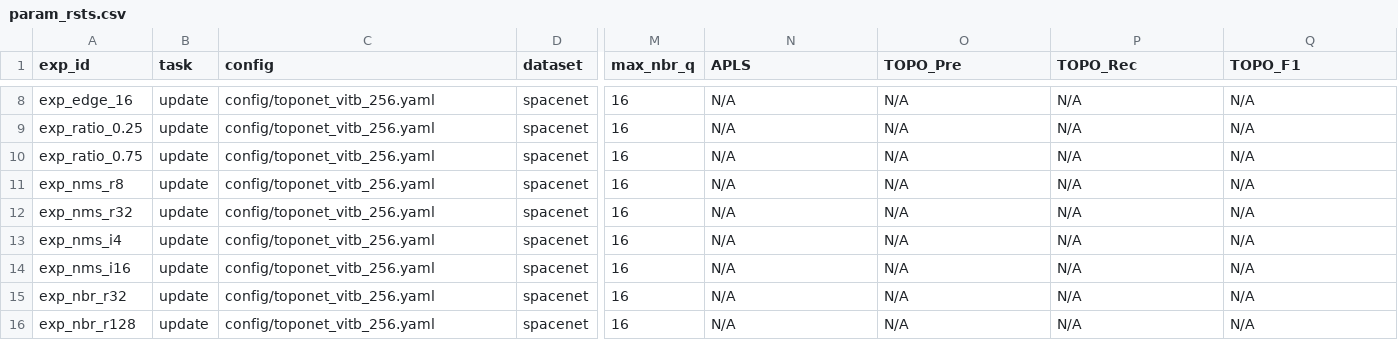
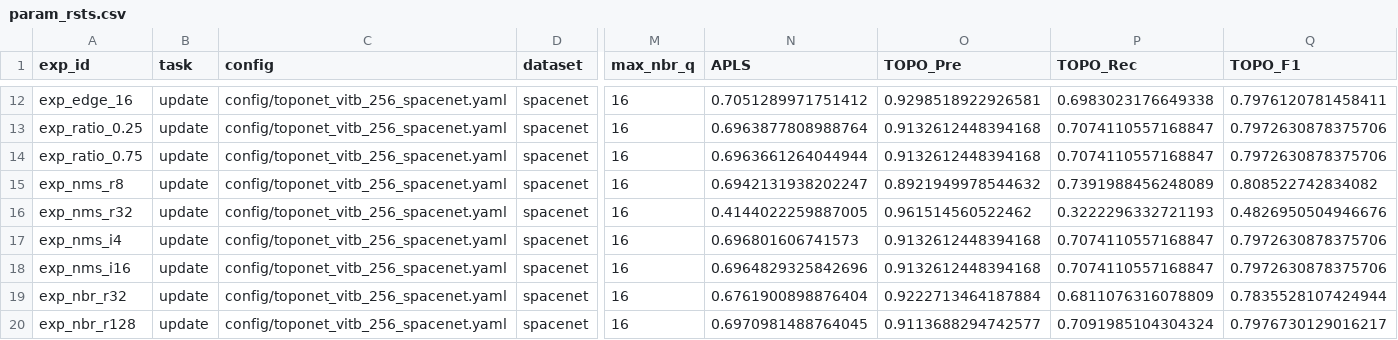
Before and after one commit to handle999/sam_road, a CSV file: param_rsts.csv, drawn as a sheet; only a part is shown, gaps mark what is left out; addresses are those after the commit; the diff covers the shown part only; the diff names each change by its address in the sheet, - before the commit and + after, or states it on an @@ line.

Commit message:
Update 'RUN.md' as env. Fix 'spacenet_metrics/eval_params.bash'.

```diff
--- a/param_rsts.csv
+++ b/param_rsts.csv
-C12:C20 (config): config/toponet_vitb_256.yaml
+C12:C20 (config): config/toponet_vitb_256_spacenet.yaml
-N12 (APLS): N/A
+N12 (APLS): 0.7051289971751412
-O12 (TOPO_Pre): N/A
+O12 (TOPO_Pre): 0.9298518922926581
-P12 (TOPO_Rec): N/A
+P12 (TOPO_Rec): 0.6983023176649338
-Q12 (TOPO_F1): N/A
+Q12 (TOPO_F1): 0.7976120781458411
-N13 (APLS): N/A
+N13 (APLS): 0.6963877808988764
-O13:O14 (TOPO_Pre): N/A
+O13:O14 (TOPO_Pre): 0.9132612448394168
-P13:P14 (TOPO_Rec): N/A
+P13:P14 (TOPO_Rec): 0.7074110557168847
-Q13:Q14 (TOPO_F1): N/A
+Q13:Q14 (TOPO_F1): 0.7972630878375706
-N14 (APLS): N/A
+N14 (APLS): 0.6963661264044944
-N15 (APLS): N/A
+N15 (APLS): 0.6942131938202247
-O15 (TOPO_Pre): N/A
+O15 (TOPO_Pre): 0.8921949978544632
-P15 (TOPO_Rec): N/A
+P15 (TOPO_Rec): 0.7391988456248089
-Q15 (TOPO_F1): N/A
+Q15 (TOPO_F1): 0.808522742834082
-N16 (APLS): N/A
+N16 (APLS): 0.4144022259887005
-O16 (TOPO_Pre): N/A
+O16 (TOPO_Pre): 0.961514560522462
-P16 (TOPO_Rec): N/A
+P16 (TOPO_Rec): 0.3222296332721193
-Q16 (TOPO_F1): N/A
+Q16 (TOPO_F1): 0.4826950504946676
-N17 (APLS): N/A
+N17 (APLS): 0.696801606741573
-O17:O18 (TOPO_Pre): N/A
+O17:O18 (TOPO_Pre): 0.9132612448394168
-P17:P18 (TOPO_Rec): N/A
+P17:P18 (TOPO_Rec): 0.7074110557168847
-Q17:Q18 (TOPO_F1): N/A
+Q17:Q18 (TOPO_F1): 0.7972630878375706
-N18 (APLS): N/A
+N18 (APLS): 0.6964829325842696
-N19 (APLS): N/A
+N19 (APLS): 0.6761900898876404
-O19 (TOPO_Pre): N/A
+O19 (TOPO_Pre): 0.9222713464187884
-P19 (TOPO_Rec): N/A
+P19 (TOPO_Rec): 0.6811076316078809
-Q19 (TOPO_F1): N/A
+Q19 (TOPO_F1): 0.7835528107424944
-N20 (APLS): N/A
+N20 (APLS): 0.6970981488764045
-O20 (TOPO_Pre): N/A
+O20 (TOPO_Pre): 0.9113688294742577
-P20 (TOPO_Rec): N/A
+P20 (TOPO_Rec): 0.7091985104304324
-Q20 (TOPO_F1): N/A
+Q20 (TOPO_F1): 0.7976730129016217
```
Also changed, not shown: 4 added rows and 40 edited cells elsewhere in this file, param_exps.csv, 2 other files.
